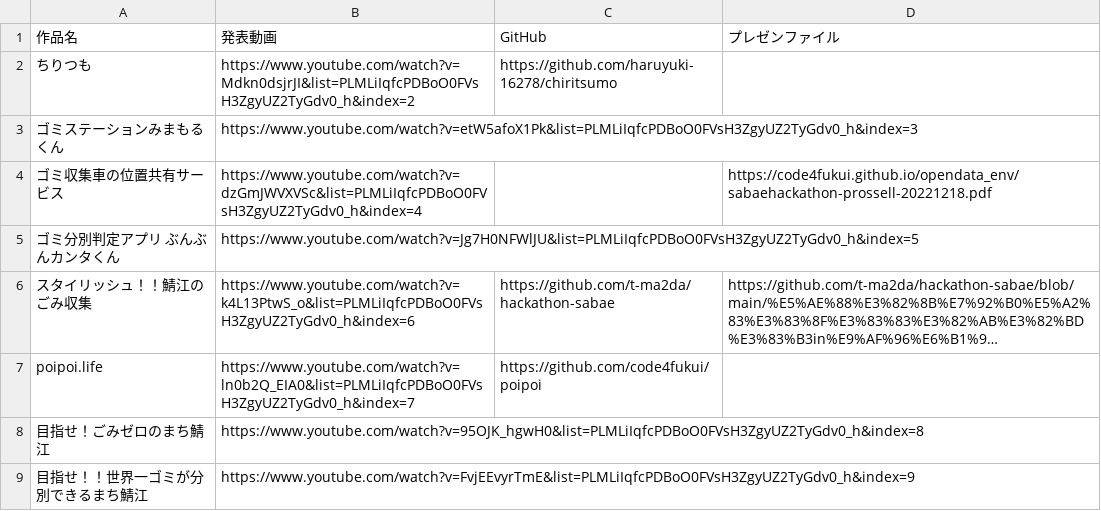
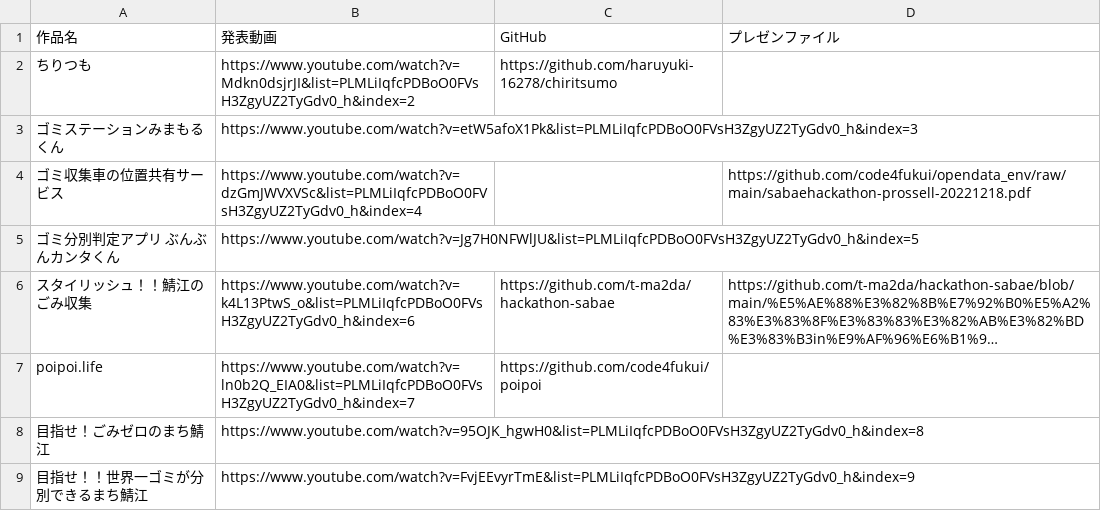
Before and after one commit to code4fukui/opendata_env, a CSV file: 守る環境ハッカソン作品集.csv, drawn as a sheet; long unchanged cells end in ….

Commit message:
change link

```diff
--- a/守る環境ハッカソン作品集.csv
+++ b/守る環境ハッカソン作品集.csv
@@ -3,3 +3,3 @@
 ゴミステーションみまもるくん,https://www.youtube.com/watch?v=etW5afoX1Pk&list=PLMLiIqfcPDBoO0FVsH3ZgyUZ2TyGdv0_h&index=3,,
-ゴミ収集車の位置共有サービス,https://www.youtube.com/watch?v=dzGmJWVXVSc&list=PLMLiIqfcPDBoO0FVsH3ZgyUZ2TyGdv0_h&index=4,,https://code4fukui.github.io/opendata_env/sabaehackathon-prossell-20221218.pdf
+ゴミ収集車の位置共有サービス,https://www.youtube.com/watch?v=dzGmJWVXVSc&list=PLMLiIqfcPDBoO0FVsH3ZgyUZ2TyGdv0_h&index=4,,https://github.com/code4fukui/opendata_env/raw/main/sabaehackathon-prossell-20221218.pdf
 ゴミ分別判定アプリ ぶんぶんカンタくん,https://www.youtube.com/watch?v=Jg7H0NFWlJU&list=PLMLiIqfcPDBoO0FVsH3ZgyUZ2TyGdv0_h&index=5,,
```
